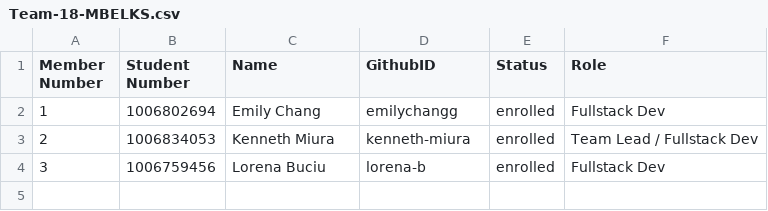
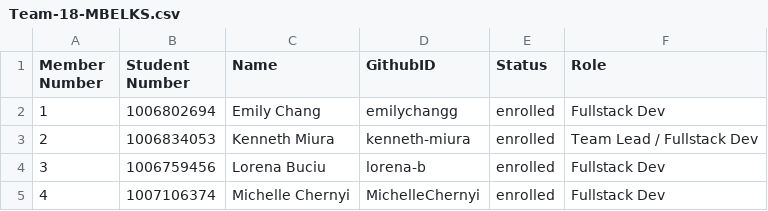
Before and after one commit to csc301-fall-2022/FaceBlur, a CSV file: Team-18-MBELKS.csv, drawn as a sheet; the diff names each change by its address in the sheet, - before the commit and + after, or states it on an @@ line.

```diff
--- a/Team-18-MBELKS.csv
+++ b/Team-18-MBELKS.csv
+row 5: 4 | 1007106374 | Michelle Chernyi | MichelleChernyi | enrolled | Fullstack Dev
```
Also changed, not shown: 1 other file.
